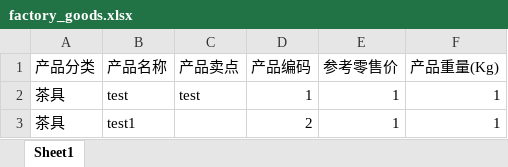
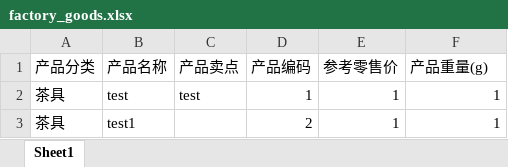
Before and after one commit to openfeibu/puzhen, an Excel workbook: 2.0.0/web/uploads/import_template/factory_goods.xlsx, sheet Sheet1, drawn as a sheet; values as stored, in another font and other column widths than the file's, no borders; the diff names each change by its address in the sheet, - before the commit and + after, or states it on an @@ line.

```diff
--- a/2.0.0/web/uploads/import_template/factory_goods.xlsx (sheet Sheet1)
+++ b/2.0.0/web/uploads/import_template/factory_goods.xlsx (sheet Sheet1)
-F1: 产品重量(Kg)
+F1: 产品重量(g)
```
Also changed, not shown: 2.0.0/web/uploads/import_template/goods.xlsx.
